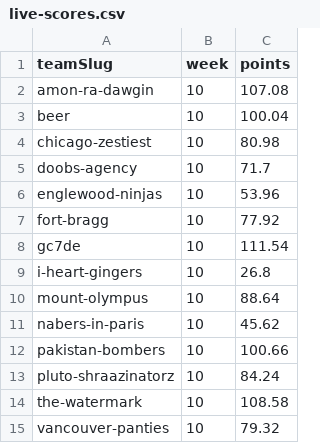
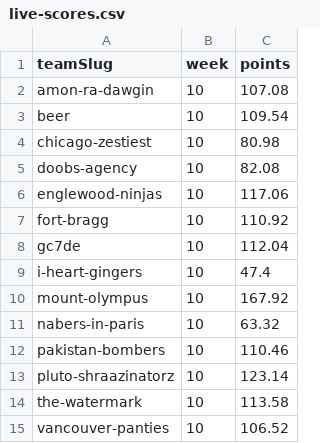
Before and after one commit to Scav-game/MakeFantasyGreatAgain, a CSV file: data/live-scores.csv, drawn as a sheet.

```diff
--- a/data/live-scores.csv
+++ b/data/live-scores.csv
@@ -2,14 +2,14 @@ teamSlug,week,points
 amon-ra-dawgin,10,107.08
-beer,10,100.04
+beer,10,109.54
 chicago-zestiest,10,80.98
-doobs-agency,10,71.7
-englewood-ninjas,10,53.96
-fort-bragg,10,77.92
-gc7de,10,111.54
-i-heart-gingers,10,26.8
-mount-olympus,10,88.64
-nabers-in-paris,10,45.62
-pakistan-bombers,10,100.66
-pluto-shraazinatorz,10,84.24
-the-watermark,10,108.58
-vancouver-panties,10,79.32
+doobs-agency,10,82.08
+englewood-ninjas,10,117.06
+fort-bragg,10,110.92
+gc7de,10,112.04
+i-heart-gingers,10,47.4
+mount-olympus,10,167.92
+nabers-in-paris,10,63.32
+pakistan-bombers,10,110.46
+pluto-shraazinatorz,10,123.14
+the-watermark,10,113.58
+vancouver-panties,10,106.52
```
Also changed, not shown: data/rosters.csv, 1 other file.
